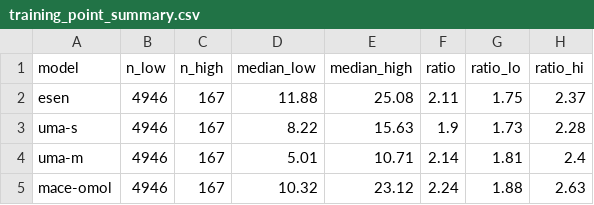
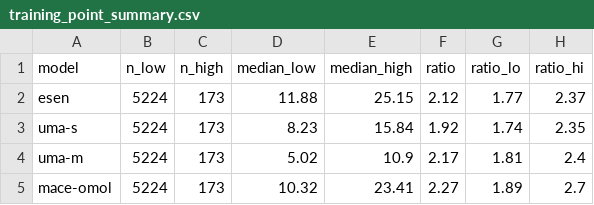
Before and after one commit to benediktpabinger/CCSD-Transition1x, a CSV file: results/training_point_summary.csv, drawn as a sheet.

```diff
--- a/results/training_point_summary.csv
+++ b/results/training_point_summary.csv
@@ -1,5 +1,5 @@
 model,n_low,n_high,median_low,median_high,ratio,ratio_lo,ratio_hi
-esen,4946,167,11.88,25.08,2.11,1.75,2.37
-uma-s,4946,167,8.22,15.63,1.9,1.73,2.28
-uma-m,4946,167,5.01,10.71,2.14,1.81,2.4
-mace-omol,4946,167,10.32,23.12,2.24,1.88,2.63
+esen,5224,173,11.88,25.15,2.12,1.77,2.37
+uma-s,5224,173,8.23,15.84,1.92,1.74,2.35
+uma-m,5224,173,5.02,10.9,2.17,1.81,2.4
+mace-omol,5224,173,10.32,23.41,2.27,1.89,2.7
```
Also changed, not shown: 3 other files.
